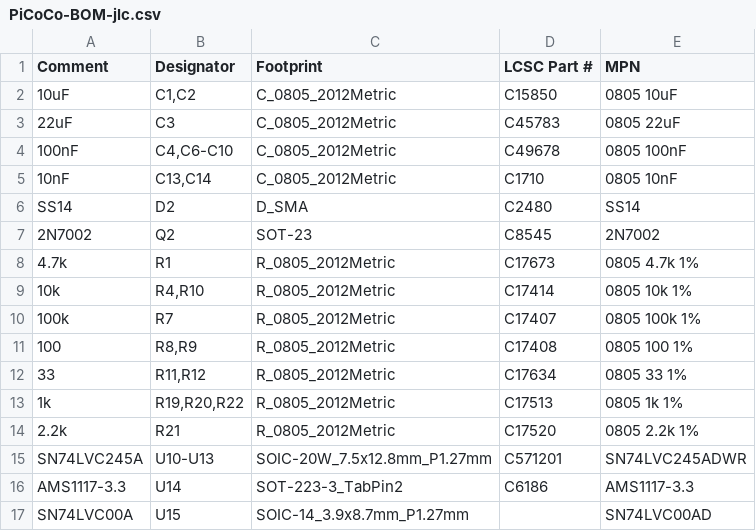
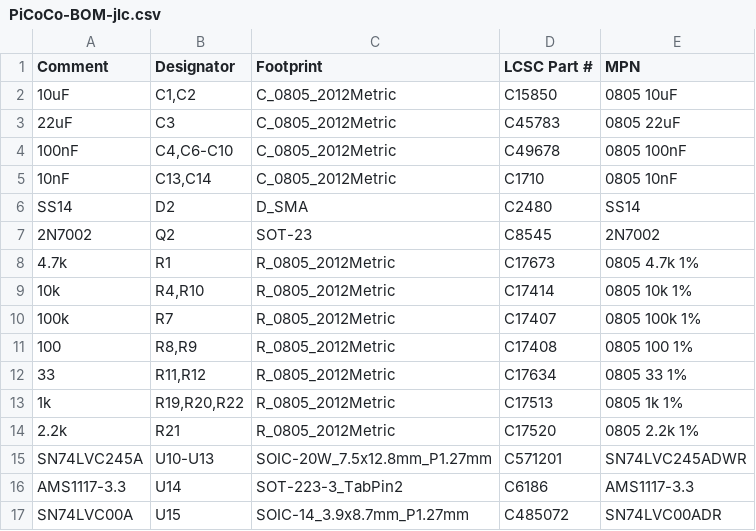
Before and after one commit to cognitivegears/PiCoCo, a CSV file: fab/main/PiCoCo-BOM-jlc.csv, drawn as a sheet.

```diff
--- a/fab/main/PiCoCo-BOM-jlc.csv
+++ b/fab/main/PiCoCo-BOM-jlc.csv
@@ -16,2 +16,2 @@ SN74LVC245A,U10-U13,SOIC-20W_7.5x12.8mm_P1.27mm,C571201,SN74LVC245ADWR
 AMS1117-3.3,U14,SOT-223-3_TabPin2,C6186,AMS1117-3.3
-SN74LVC00A,U15,SOIC-14_3.9x8.7mm_P1.27mm,,SN74LVC00AD
+SN74LVC00A,U15,SOIC-14_3.9x8.7mm_P1.27mm,C485072,SN74LVC00ADR
```
Also changed, not shown: 6 other files.
